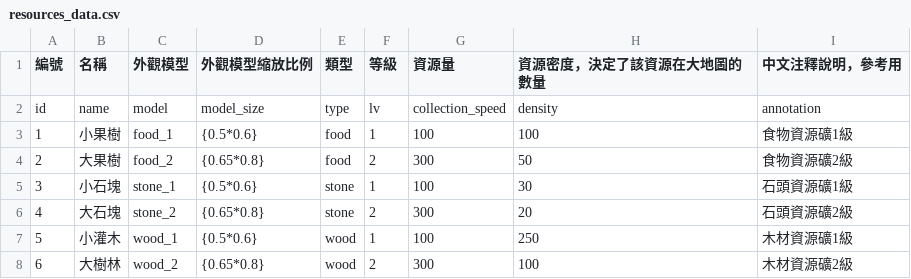
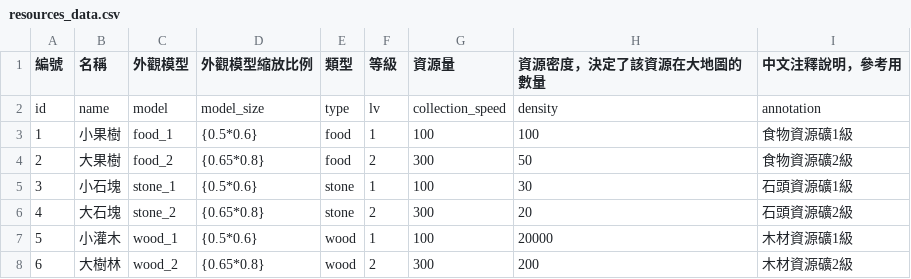
Before and after one commit to myKOF/Diablo-Factory, a CSV file: config/resources_data.csv, drawn as a sheet.

```diff
--- a/config/resources_data.csv
+++ b/config/resources_data.csv
@@ -6,3 +6,3 @@ id,name,model,model_size,type,lv,collection_speed,density,annotation
 4,大石塊,stone_2,{0.65*0.8},stone,2,300,20,石頭資源礦2級
-5,小灌木,wood_1,{0.5*0.6},wood,1,100,250,木材資源礦1級
-6,大樹林,wood_2,{0.65*0.8},wood,2,300,100,木材資源礦2級
+5,小灌木,wood_1,{0.5*0.6},wood,1,100,20000,木材資源礦1級
+6,大樹林,wood_2,{0.65*0.8},wood,2,300,200,木材資源礦2級
```
Also changed, not shown: config/buildings.csv, 5 other files.
